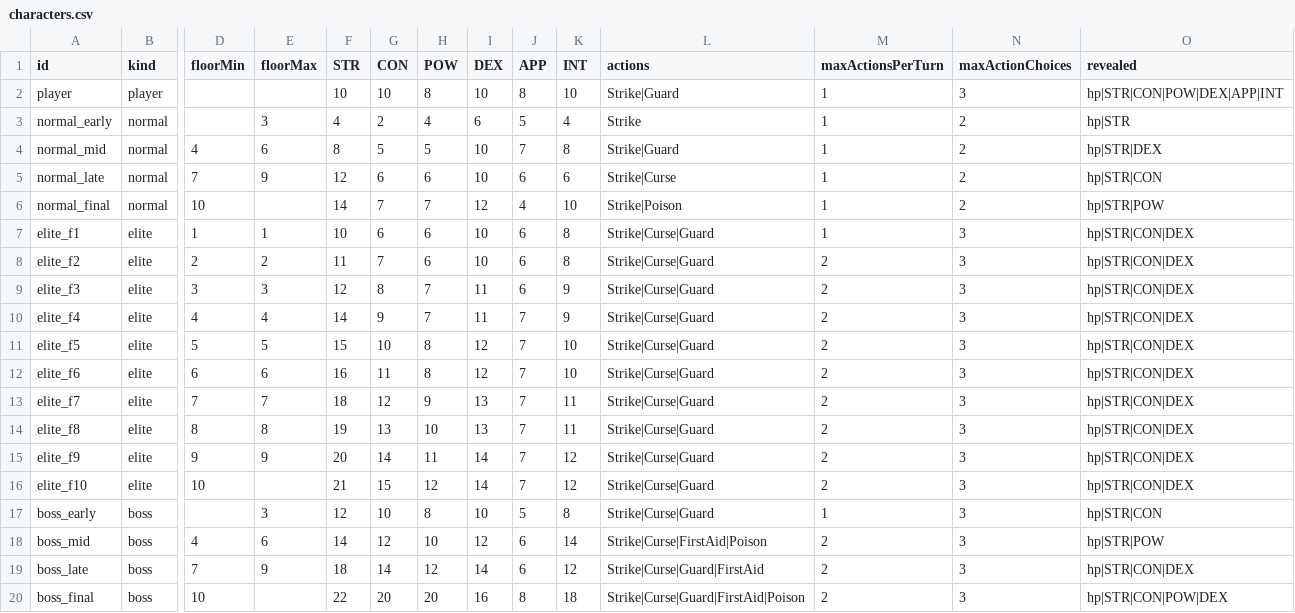
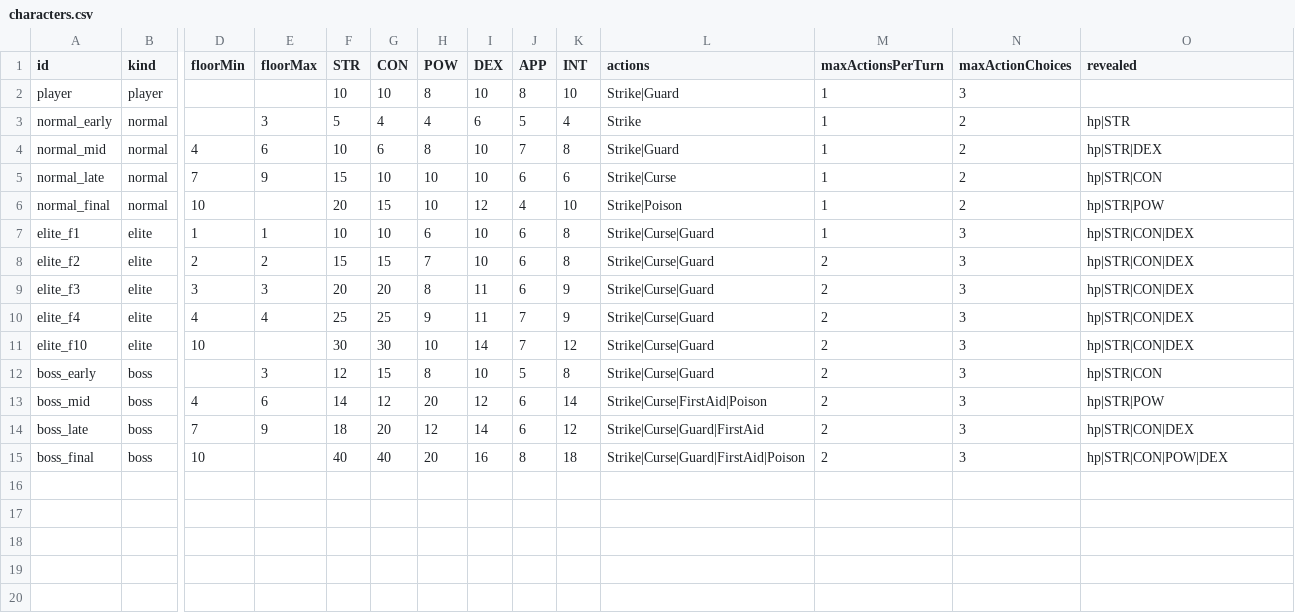
Before and after one commit to TTanakaTT/my-logue, a CSV file: src/lib/data/consts/characters.csv, drawn as a sheet; only a part is shown, gaps mark what is left out; removed rows and columns are numbered as before the commit, all else as after; rows hold the shown columns only; the diff names each change by its address in the sheet, - before the commit and + after, or states it on an @@ line.

```diff
--- a/src/lib/data/consts/characters.csv
+++ b/src/lib/data/consts/characters.csv
-O2 (revealed): hp|STR|CON|POW|DEX|APP|INT
+O2 (revealed): (empty)
-F3 (STR): 4
+F3 (STR): 5
-G3 (CON): 2
+G3 (CON): 4
-F4 (STR): 8
+F4 (STR): 10
-G4 (CON): 5
+G4 (CON): 6
-H4 (POW): 5
+H4 (POW): 8
-F5 (STR): 12
+F5 (STR): 15
-G5 (CON): 6
+G5 (CON): 10
-H5 (POW): 6
+H5 (POW): 10
-F6 (STR): 14
+F6 (STR): 20
-G6 (CON): 7
+G6 (CON): 15
-H6 (POW): 7
+H6 (POW): 10
-G7 (CON): 6
+G7 (CON): 10
-F8 (STR): 11
+F8 (STR): 15
-G8 (CON): 7
+G8 (CON): 15
-H8 (POW): 6
+H8 (POW): 7
-F9 (STR): 12
+F9 (STR): 20
-G9 (CON): 8
+G9 (CON): 20
-H9 (POW): 7
+H9 (POW): 8
-F10 (STR): 14
+F10 (STR): 25
-G10 (CON): 9
+G10 (CON): 25
-H10 (POW): 7
+H10 (POW): 9
-row 11: elite_f5 | elite | 5 | 5 | 15 | 10 | 8 | 12 | 7 | 10 | Strike|Curse|Guard | 2 | 3 | hp|STR|CON|DEX
-row 12: elite_f6 | elite | 6 | 6 | 16 | 11 | 8 | 12 | 7 | 10 | Strike|Curse|Guard | 2 | 3 | hp|STR|CON|DEX
-row 13: elite_f7 | elite | 7 | 7 | 18 | 12 | 9 | 13 | 7 | 11 | Strike|Curse|Guard | 2 | 3 | hp|STR|CON|DEX
-row 14: elite_f8 | elite | 8 | 8 | 19 | 13 | 10 | 13 | 7 | 11 | Strike|Curse|Guard | 2 | 3 | hp|STR|CON|DEX
-row 15: elite_f9 | elite | 9 | 9 | 20 | 14 | 11 | 14 | 7 | 12 | Strike|Curse|Guard | 2 | 3 | hp|STR|CON|DEX
-F11 (STR): 21
+F11 (STR): 30
-G11 (CON): 15
+G11 (CON): 30
-H11 (POW): 12
+H11 (POW): 10
-G12 (CON): 10
+G12 (CON): 15
-M12 (maxActionsPerTurn): 1
+M12 (maxActionsPerTurn): 2
-H13 (POW): 10
+H13 (POW): 20
-G14 (CON): 14
+G14 (CON): 20
-F15 (STR): 22
+F15 (STR): 40
-G15 (CON): 20
+G15 (CON): 40
```
Also changed, not shown: src/lib/data/consts/rewards.csv, 7 other files.
